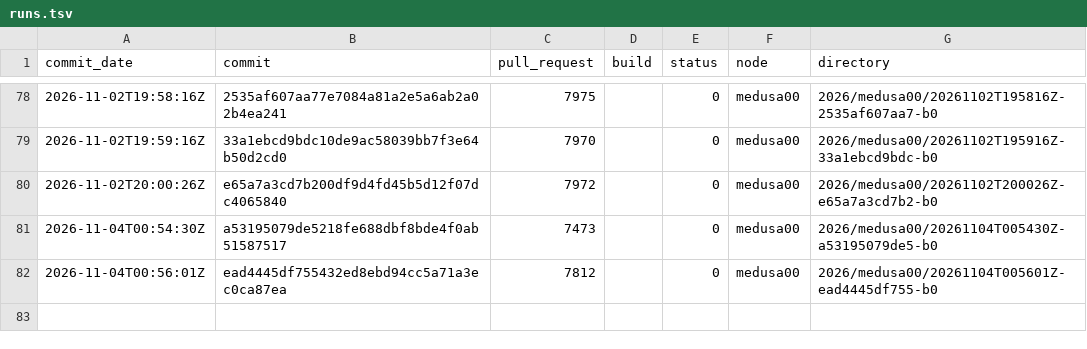
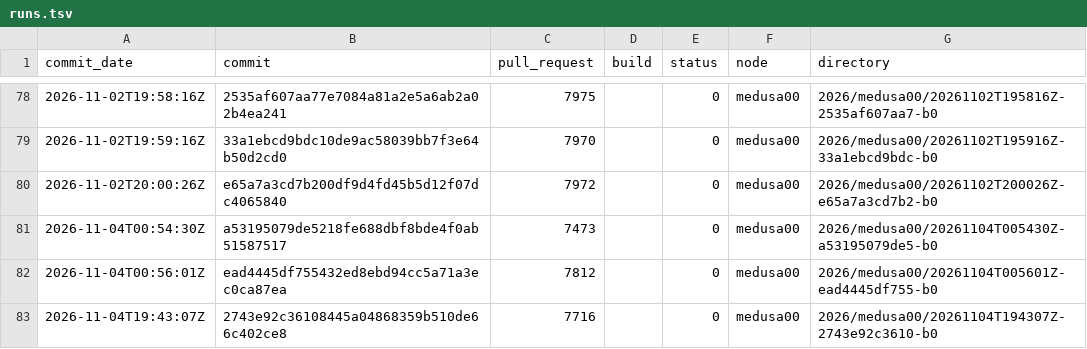
Before and after one commit to TheHPXProject/hpx-performance, a TSV file: runs.tsv, drawn as a sheet; only a part is shown, gaps mark what is left out; the diff names each change by its address in the sheet, - before the commit and + after, or states it on an @@ line.

```diff
--- a/runs.tsv
+++ b/runs.tsv
+row 83: 2026-11-04T19:43:07Z | 2743e92c36108445a04868359b510de66c402ce8 | 7716 |  | 0 | medusa00 | 2026/medusa00/20261104T194307Z-2743e92c3610-b0
```
Also changed, not shown: 28 other files.
